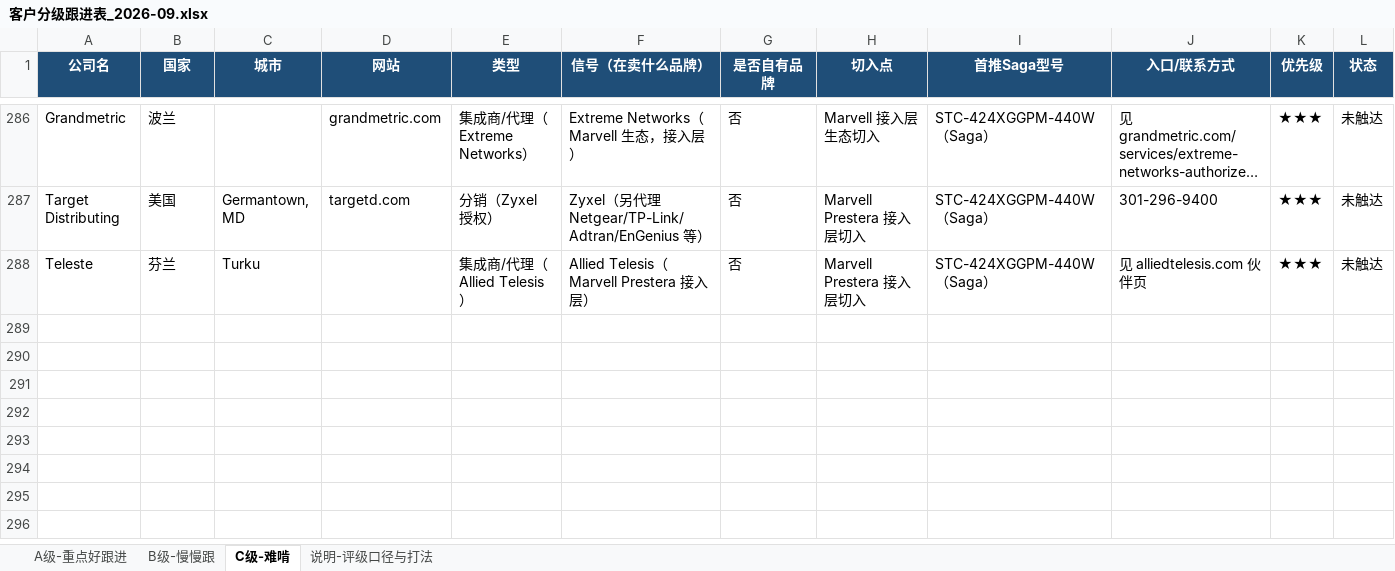
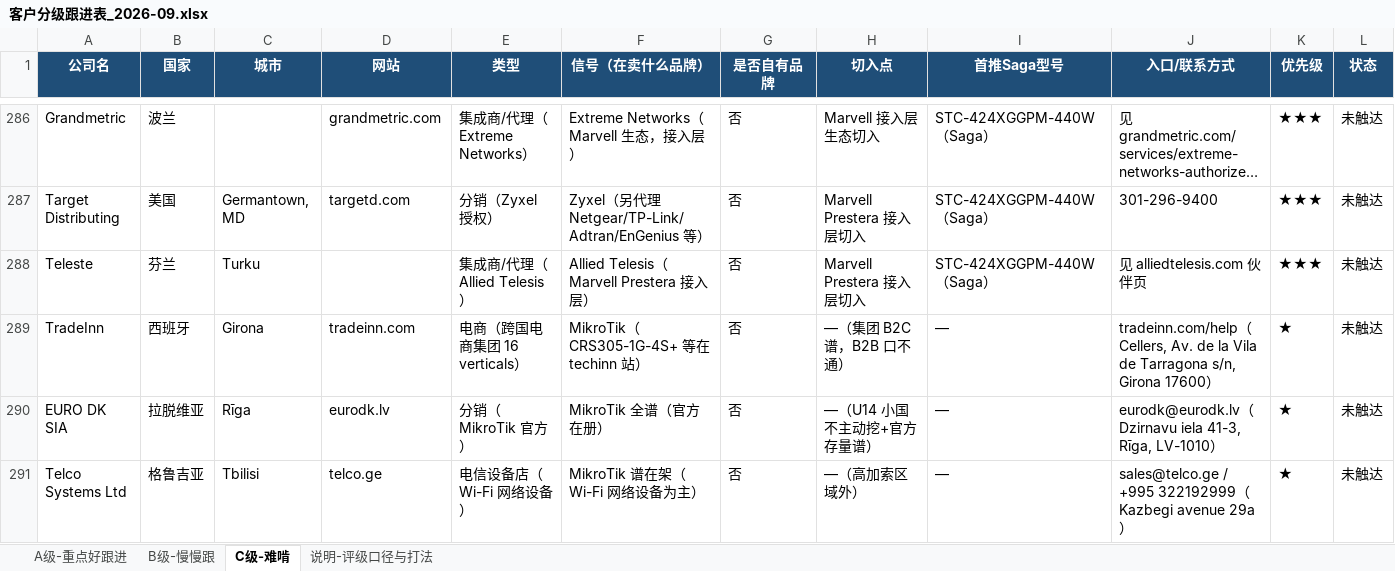
Before and after one commit to SimonSaga-202306/mikrotik-info, an Excel workbook: 客户分级跟进表_2026-09.xlsx, sheet C级-难啃, drawn as a sheet; only a part is shown, gaps mark what is left out; long unchanged cells end in …; values as stored, in another font and other column widths than the file's, no borders; rows hold the shown columns only; the diff names each change by its address in the sheet, - before the commit and + after, or states it on an @@ line.

```diff
--- a/客户分级跟进表_2026-09.xlsx (sheet C级-难啃)
+++ b/客户分级跟进表_2026-09.xlsx (sheet C级-难啃)
+row 289: TradeInn | 西班牙 | Girona | tradeinn.com | 电商（跨国电商集团 16 verticals） | MikroTik（CRS305-1G-4S+ 等在 techinn 站） | 否 | —（集团 B2C 谱，B2B 口不通） | — | tradeinn.com/help（Cellers, Av. de la Vila de Tarragona s/n, Girona 17600） | ★ | 未触达
+row 290: EURO DK SIA | 拉脱维亚 | Rīga | eurodk.lv | 分销（MikroTik 官方） | MikroTik 全谱（官方在册） | 否 | —（U14 小国不主动挖+官方存量谱） | — | eurodk@eurodk.lv（Dzirnavu iela 41-3, Rīga, LV-1010） | ★ | 未触达
+row 291: Telco Systems Ltd | 格鲁吉亚 | Tbilisi | telco.ge | 电信设备店（Wi-Fi 网络设备） | MikroTik 谱在架（Wi-Fi 网络设备为主） | 否 | —（高加索区域外） | — | sales@telco.ge / +995 322192999（Kazbegi avenue 29a） | ★ | 未触达
```
Also changed, not shown: sheet A级-重点好跟进, sheet B级-慢慢跟, MikroTik_vs_SmartByte_替代对照表.xlsx, 23 other files.
